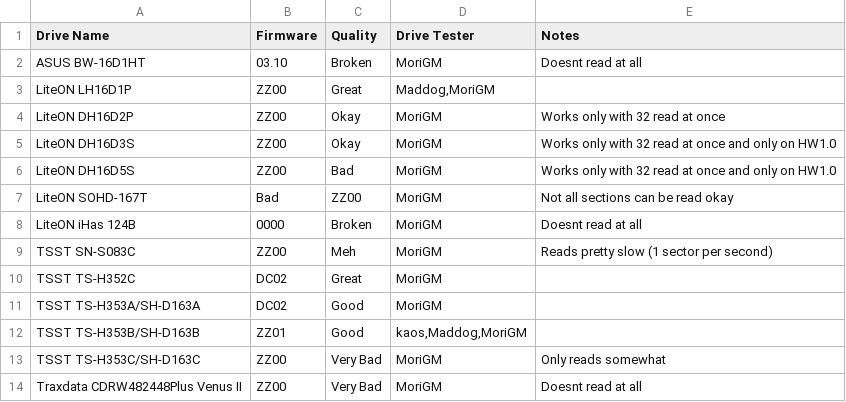
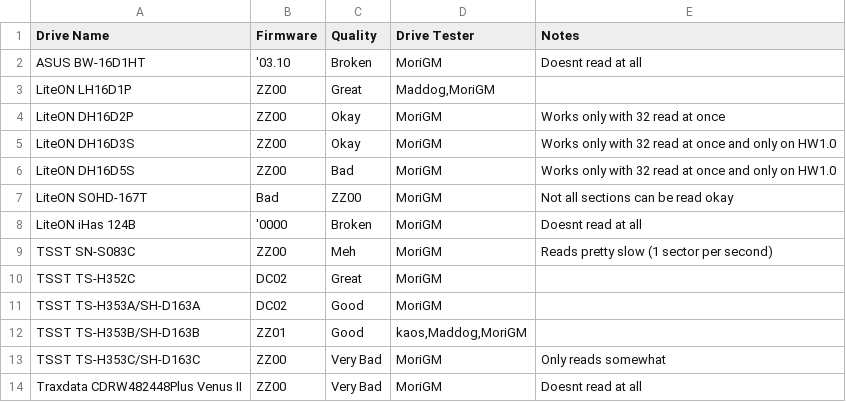
Before and after one commit to MoriGM/dreamdump, a CSV file: DRIVES.csv, drawn as a sheet; the diff names each change by its address in the sheet, - before the commit and + after, or states it on an @@ line.

Commit message:
Fix csv

```diff
--- a/DRIVES.csv
+++ b/DRIVES.csv
-B2 (Firmware): 03.10
+B2 (Firmware): '03.10
-B8 (Firmware): 0000
+B8 (Firmware): '0000
```
